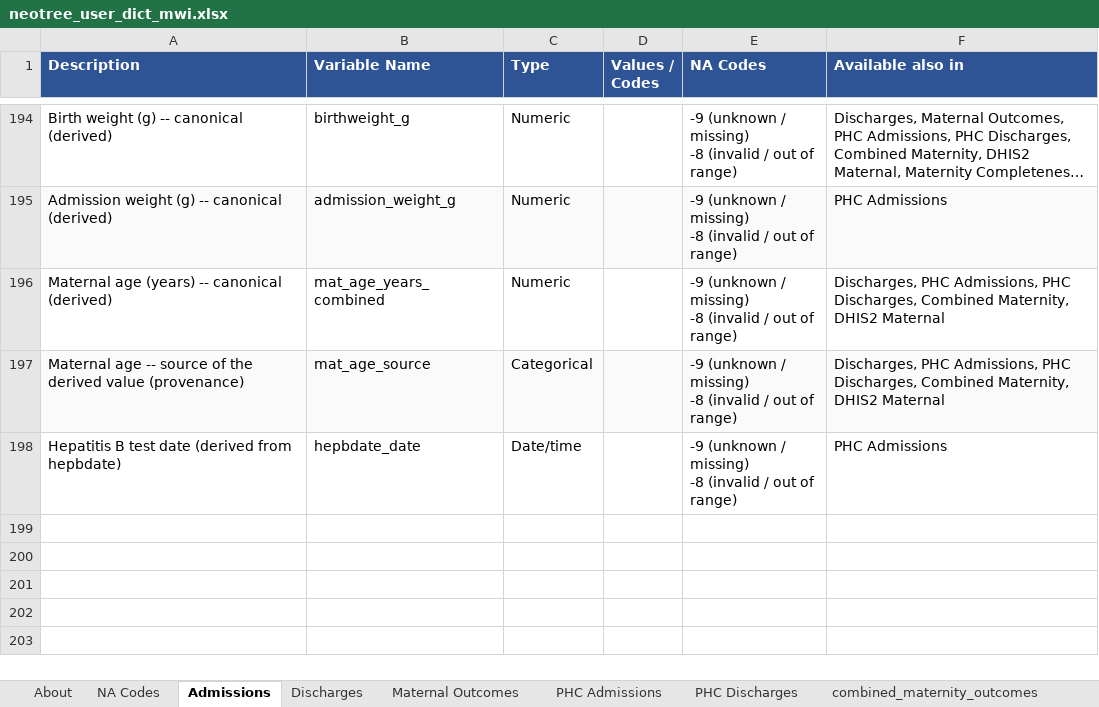
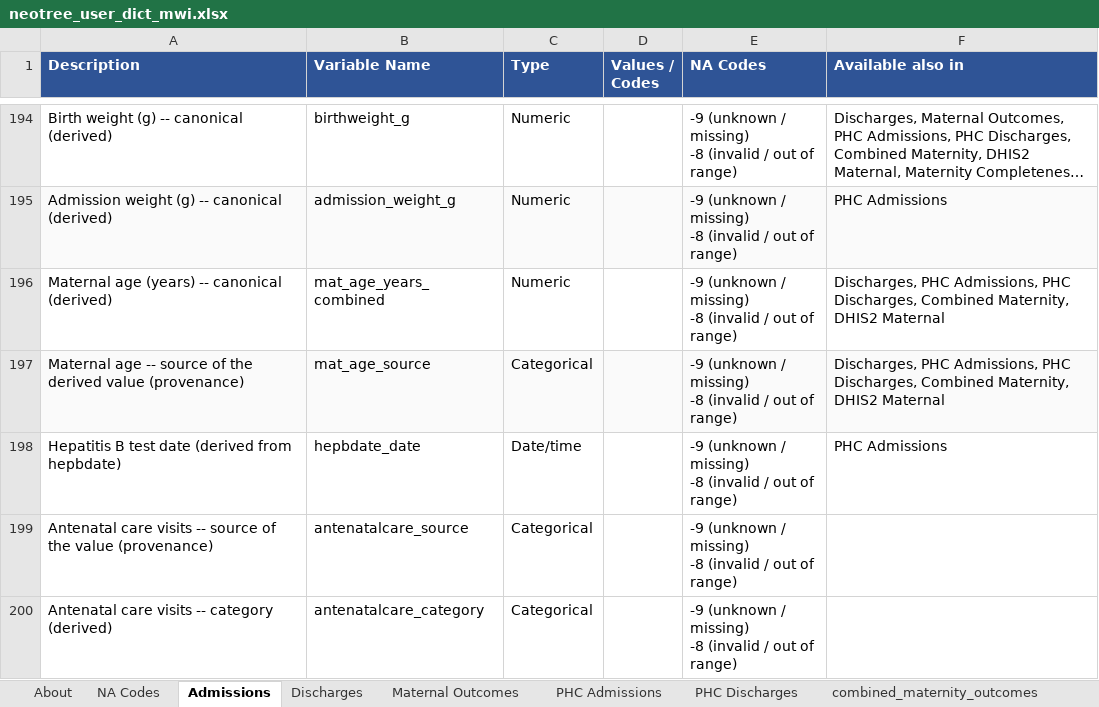
Before and after one commit to neotree/neotree-cleaning-pipeline, an Excel workbook: cleaning_pipeline_R/user_dictionaries/neotree_user_dict_mwi.xlsx, sheet Admissions, drawn as a sheet; only a part is shown, gaps mark what is left out; long unchanged cells end in …; values as stored, in another font and other column widths than the file's, no borders; ↵ is a line break in a cell; the diff names each change by its address in the sheet, - before the commit and + after, or states it on an @@ line.

```diff
--- a/cleaning_pipeline_R/user_dictionaries/neotree_user_dict_mwi.xlsx (sheet Admissions)
+++ b/cleaning_pipeline_R/user_dictionaries/neotree_user_dict_mwi.xlsx (sheet Admissions)
+row 199: Antenatal care visits -- source of the value (provenance) | antenatalcare_source | Categorical |  | -9 (unknown / missing) ↵ -8 (invalid / out of range)
+row 200: Antenatal care visits -- category (derived) | antenatalcare_category | Categorical |  | -9 (unknown / missing) ↵ -8 (invalid / out of range)
```
Also changed, not shown: sheet Master, cleaning_pipeline_R/dictionaries/dictionary_mwi_admissions.xlsx, cleaning_pipeline_R/dictionaries/dictionary_mwi_admissions_enriched.xlsx, 21 other files.
